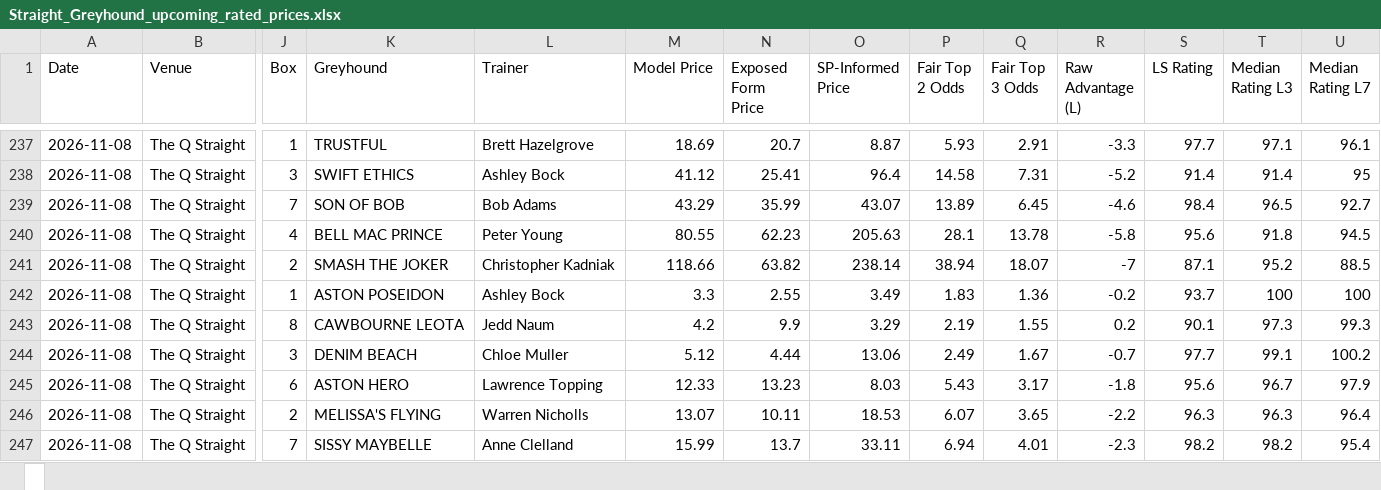
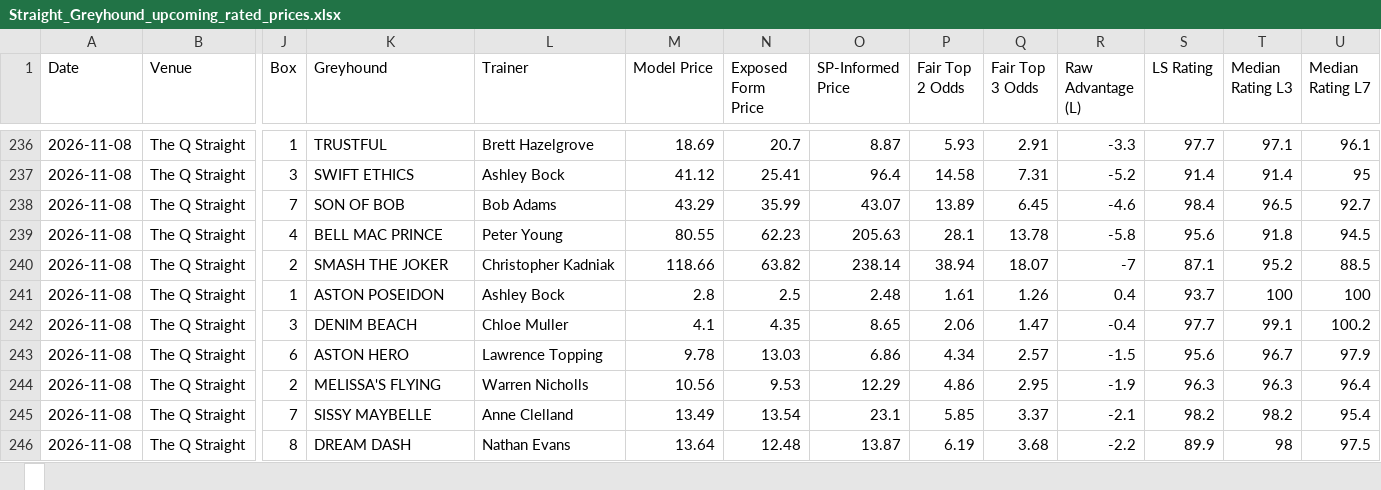
Before and after one commit to cgrocott89/ModelOutput, an Excel workbook: files/Straight_Greyhound_upcoming_rated_prices.xlsx, sheet , drawn as a sheet; only a part is shown, gaps mark what is left out; values as stored, in another font and other column widths than the file's, no borders; removed rows and columns are numbered as before the commit, all else as after; rows hold the shown columns only; the diff covers the shown part only; the diff names each change by its address in the sheet, - before the commit and + after, or states it on an @@ line.

```diff
--- a/files/Straight_Greyhound_upcoming_rated_prices.xlsx, sheet 
+++ b/files/Straight_Greyhound_upcoming_rated_prices.xlsx, sheet 
-M241 (Model Price): 3.3
+M241 (Model Price): 2.8
-N241 (Exposed Form Price): 2.55
+N241 (Exposed Form Price): 2.5
-O241 (SP-Informed Price): 3.49
+O241 (SP-Informed Price): 2.48
-P241 (Fair Top 2 Odds): 1.83
+P241 (Fair Top 2 Odds): 1.61
-Q241 (Fair Top 3 Odds): 1.36
+Q241 (Fair Top 3 Odds): 1.26
-R241 (Raw Advantage (L)): -0.2
+R241 (Raw Advantage (L)): 0.4
-row 243: 2026-11-08 | The Q Straight | 8 | CAWBOURNE LEOTA | Jedd Naum | 4.2 | 9.9 | 3.29 | 2.19 | 1.55 | 0.2 | 90.1 | 97.3 | 99.3
-M242 (Model Price): 5.12
+M242 (Model Price): 4.1
-N242 (Exposed Form Price): 4.44
+N242 (Exposed Form Price): 4.35
-O242 (SP-Informed Price): 13.06
+O242 (SP-Informed Price): 8.65
-P242 (Fair Top 2 Odds): 2.49
+P242 (Fair Top 2 Odds): 2.06
-Q242 (Fair Top 3 Odds): 1.67
+Q242 (Fair Top 3 Odds): 1.47
-R242 (Raw Advantage (L)): -0.7
+R242 (Raw Advantage (L)): -0.4
-M243 (Model Price): 12.33
+M243 (Model Price): 9.78
-N243 (Exposed Form Price): 13.23
+N243 (Exposed Form Price): 13.03
-O243 (SP-Informed Price): 8.03
+O243 (SP-Informed Price): 6.86
-P243 (Fair Top 2 Odds): 5.43
+P243 (Fair Top 2 Odds): 4.34
-Q243 (Fair Top 3 Odds): 3.17
+Q243 (Fair Top 3 Odds): 2.57
-R243 (Raw Advantage (L)): -1.8
+R243 (Raw Advantage (L)): -1.5
-M244 (Model Price): 13.07
+M244 (Model Price): 10.56
-N244 (Exposed Form Price): 10.11
+N244 (Exposed Form Price): 9.53
-O244 (SP-Informed Price): 18.53
+O244 (SP-Informed Price): 12.29
-P244 (Fair Top 2 Odds): 6.07
+P244 (Fair Top 2 Odds): 4.86
-Q244 (Fair Top 3 Odds): 3.65
+Q244 (Fair Top 3 Odds): 2.95
-R244 (Raw Advantage (L)): -2.2
+R244 (Raw Advantage (L)): -1.9
-M245 (Model Price): 15.99
+M245 (Model Price): 13.49
-N245 (Exposed Form Price): 13.7
+N245 (Exposed Form Price): 13.54
-O245 (SP-Informed Price): 33.11
+O245 (SP-Informed Price): 23.1
-P245 (Fair Top 2 Odds): 6.94
+P245 (Fair Top 2 Odds): 5.85
-Q245 (Fair Top 3 Odds): 4.01
+Q245 (Fair Top 3 Odds): 3.37
-R245 (Raw Advantage (L)): -2.3
+R245 (Raw Advantage (L)): -2.1
+row 246: 2026-11-08 | The Q Straight | 8 | DREAM DASH | Nathan Evans | 13.64 | 12.48 | 13.87 | 6.19 | 3.68 | -2.2 | 89.9 | 98 | 97.5
```
Also changed, not shown: 2 added rows, 4 removed rows and 139 edited cells elsewhere in this sheet, files/AFLW_upcoming_projections.xlsx, files/Straight_Greyhound_upcoming_rated_prices_LOGIT.xlsx, 1 other file.
